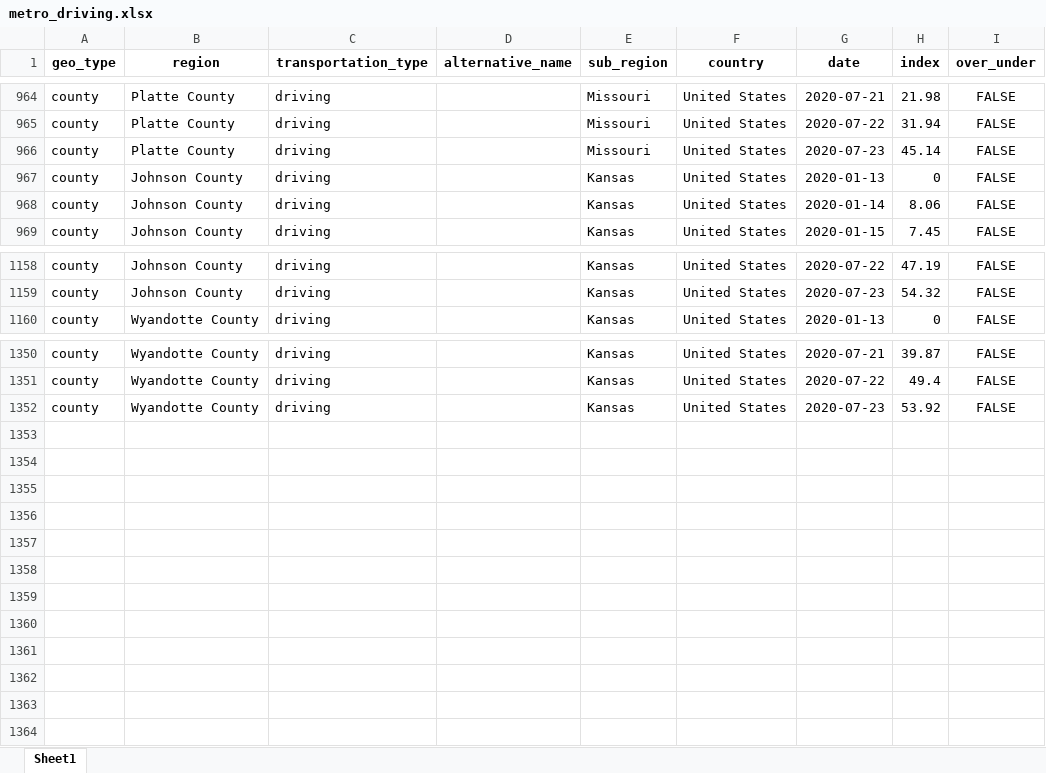
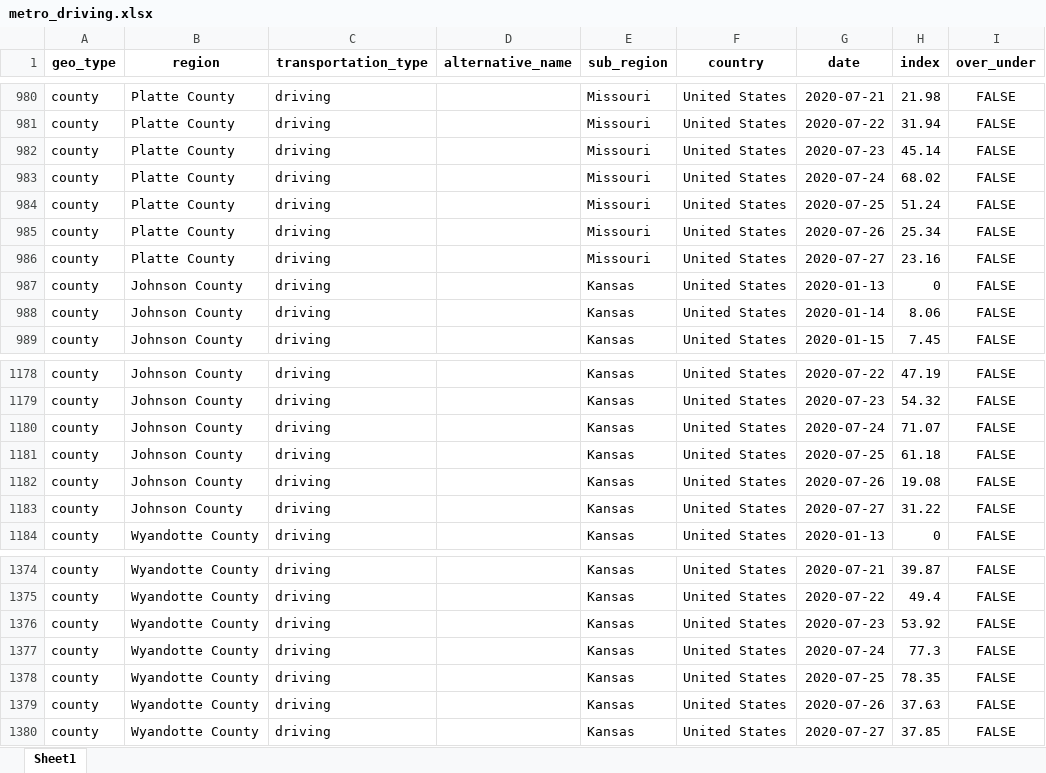
Before and after one commit to jimfelps/covid-tracking, an Excel workbook: output/metro_driving.xlsx, sheet Sheet1, drawn as a sheet; only a part is shown, gaps mark what is left out; values as stored, in another font and other column widths than the file's, no borders; the diff covers the shown part only; the diff names each change by its address in the sheet, - before the commit and + after, or states it on an @@ line.

```diff
--- a/output/metro_driving.xlsx (sheet Sheet1)
+++ b/output/metro_driving.xlsx (sheet Sheet1)
+row 983: county | Platte County | driving |  | Missouri | United States | 2020-07-24 | 68.02 | FALSE
+row 984: county | Platte County | driving |  | Missouri | United States | 2020-07-25 | 51.24 | FALSE
+row 985: county | Platte County | driving |  | Missouri | United States | 2020-07-26 | 25.34 | FALSE
+row 986: county | Platte County | driving |  | Missouri | United States | 2020-07-27 | 23.16 | FALSE
+row 1180: county | Johnson County | driving |  | Kansas | United States | 2020-07-24 | 71.07 | FALSE
+row 1181: county | Johnson County | driving |  | Kansas | United States | 2020-07-25 | 61.18 | FALSE
+row 1182: county | Johnson County | driving |  | Kansas | United States | 2020-07-26 | 19.08 | FALSE
+row 1183: county | Johnson County | driving |  | Kansas | United States | 2020-07-27 | 31.22 | FALSE
+row 1377: county | Wyandotte County | driving |  | Kansas | United States | 2020-07-24 | 77.3 | FALSE
+row 1378: county | Wyandotte County | driving |  | Kansas | United States | 2020-07-25 | 78.35 | FALSE
+row 1379: county | Wyandotte County | driving |  | Kansas | United States | 2020-07-26 | 37.63 | FALSE
+row 1380: county | Wyandotte County | driving |  | Kansas | United States | 2020-07-27 | 37.85 | FALSE
```
Also changed, not shown: 16 added rows elsewhere in this sheet, output/apple_mobility_metro.xlsx, 15 other files.
